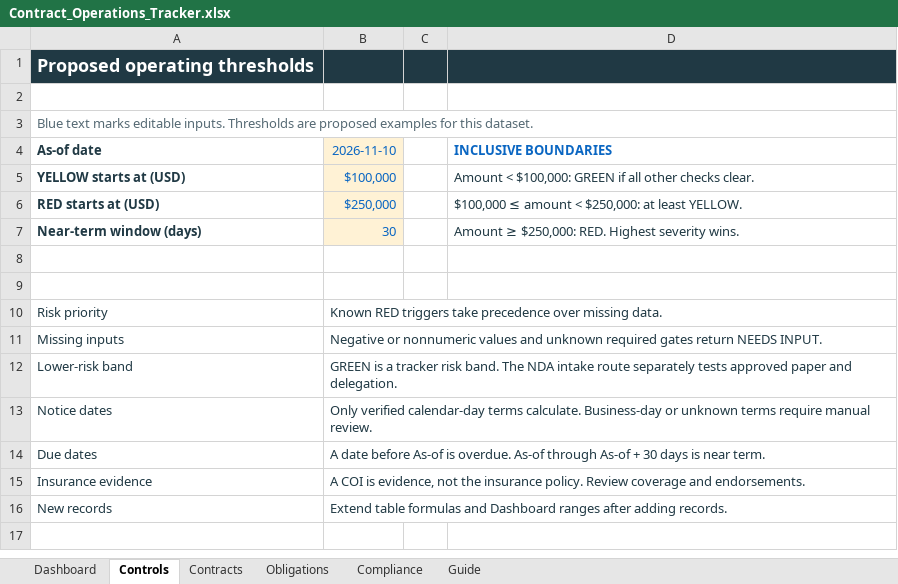
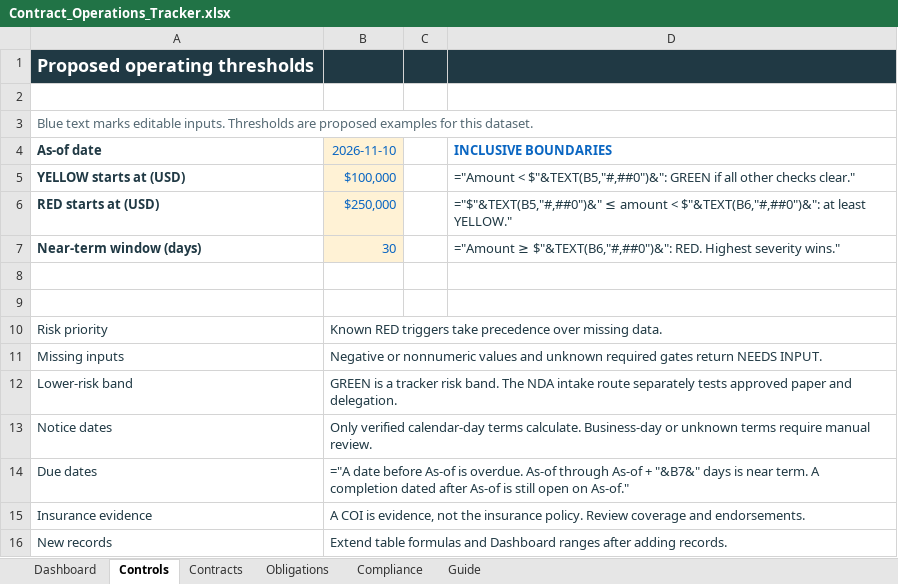
Before and after one commit to ingridkuo/ingridkuo, an Excel workbook: docs/Contract_Operations_Tracker.xlsx, sheet Controls, drawn as a sheet; values as stored, in another font and other column widths than the file's, no borders; formulas without a stored value are shown as written; the diff names each change by its address in the sheet, - before the commit and + after, or states it on an @@ line.

```diff
--- a/docs/Contract_Operations_Tracker.xlsx (sheet Controls)
+++ b/docs/Contract_Operations_Tracker.xlsx (sheet Controls)
-D5 (INCLUSIVE BOUNDARIES): Amount < $100,000: GREEN if all other checks clear.
+D5 (INCLUSIVE BOUNDARIES): ="Amount < $"&TEXT(B5,"#,##0")&": GREEN if all other checks clear."
-D6 (INCLUSIVE BOUNDARIES): $100,000 ≤ amount < $250,000: at least YELLOW.
+D6 (INCLUSIVE BOUNDARIES): ="$"&TEXT(B5,"#,##0")&" ≤ amount < $"&TEXT(B6,"#,##0")&": at least YELLOW."
-D7 (INCLUSIVE BOUNDARIES): Amount ≥ $250,000: RED. Highest severity wins.
+D7 (INCLUSIVE BOUNDARIES): ="Amount ≥ $"&TEXT(B6,"#,##0")&": RED. Highest severity wins."
-B14 (2026-11-10): A date before As-of is overdue. As-of through As-of + 30 days is near term.
+B14 (2026-11-10): ="A date before As-of is overdue. As-of through As-of + "&B7&" days is near term. A completion dated after As-of is still open on As-of."
```
Also changed, not shown: sheet Obligations, sheet Dashboard, sheet Contracts, sheet Compliance, 4 other files.
